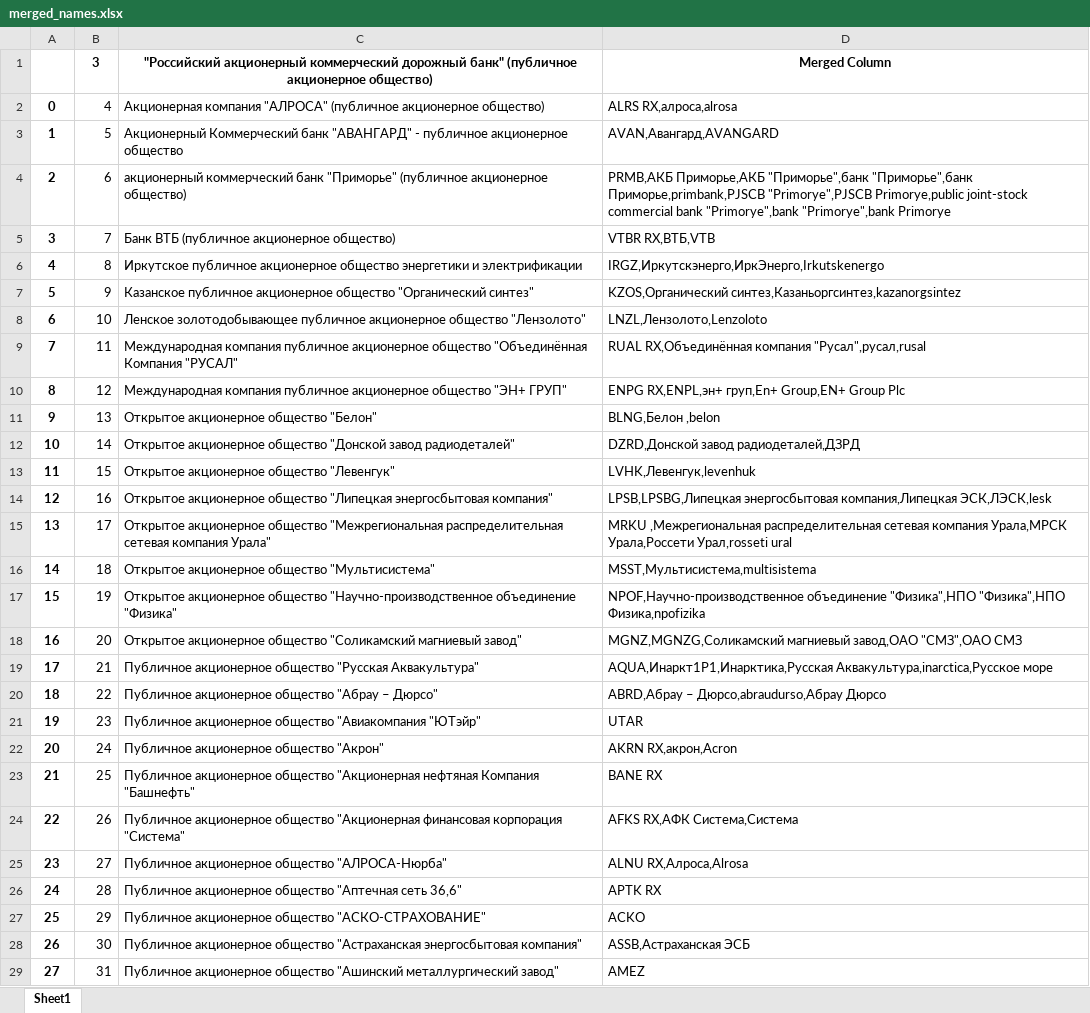
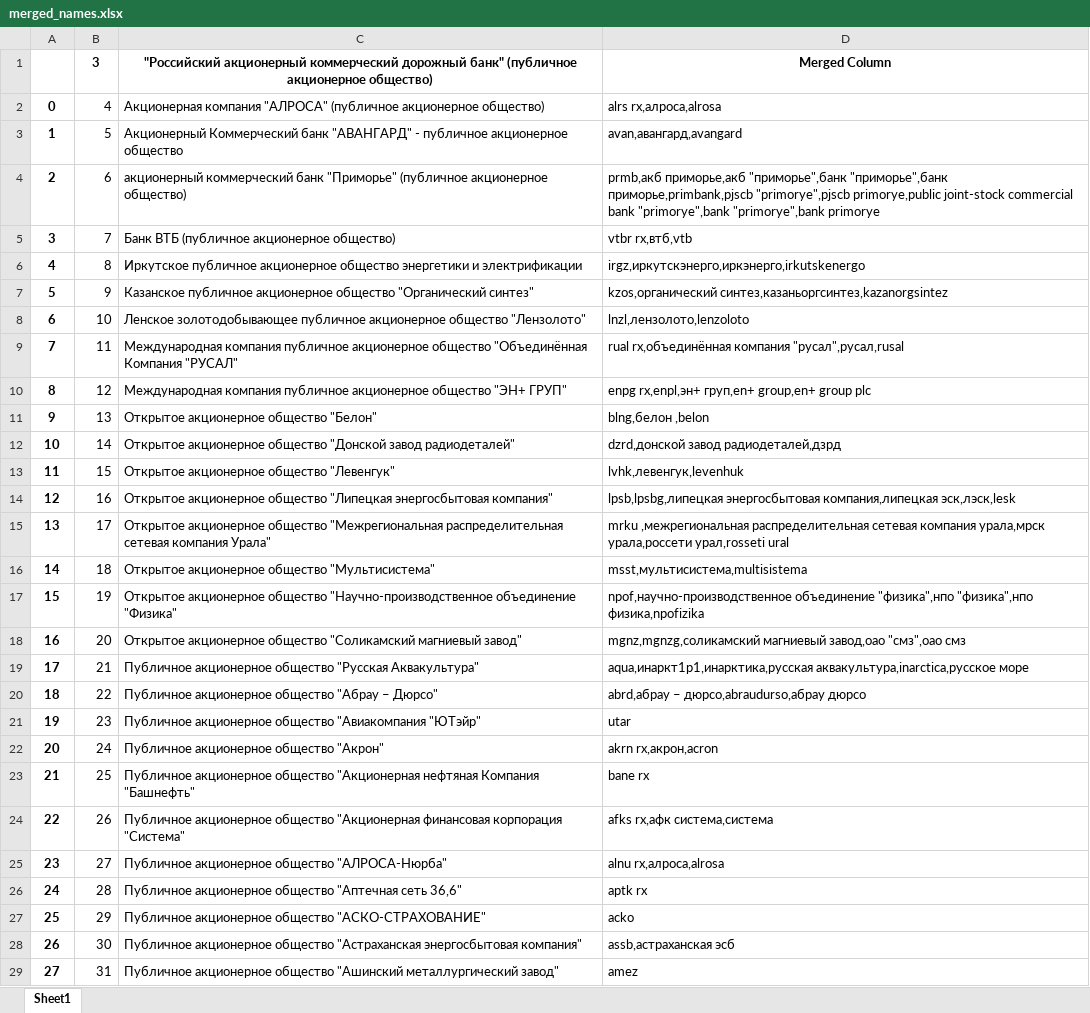
Before and after one commit to RekziP/Gagarin-hakaton, an Excel workbook: data/merged_names.xlsx, sheet Sheet1, drawn as a sheet; only a part is shown; values as stored, in another font and other column widths than the file's, no borders; the diff covers the shown part only; the diff names each change by its address in the sheet, - before the commit and + after, or states it on an @@ line.

```diff
--- a/data/merged_names.xlsx (sheet Sheet1)
+++ b/data/merged_names.xlsx (sheet Sheet1)
-D2: ALRS RX,алроса,alrosa
+D2: alrs rx,алроса,alrosa
-D3: AVAN,Авангард,AVANGARD
+D3: avan,авангард,avangard
-D4: PRMB,АКБ Приморье,АКБ "Приморье",банк "Приморье",банк Приморье,primbank,PJSCB "Primorye",PJSCB Primorye,public joint-stock commercial bank "Primorye",bank "Primorye",bank Primorye
+D4: prmb,акб приморье,акб "приморье",банк "приморье",банк приморье,primbank,pjscb "primorye",pjscb primorye,public joint-stock commercial bank "primorye",bank "primorye",bank primorye
-D5: VTBR RX,ВТБ,VTB
+D5: vtbr rx,втб,vtb
-D6: IRGZ,Иркутскэнерго,ИркЭнерго,Irkutskenergo
+D6: irgz,иркутскэнерго,иркэнерго,irkutskenergo
-D7: KZOS,Органический синтез,Казаньоргсинтез,kazanorgsintez
+D7: kzos,органический синтез,казаньоргсинтез,kazanorgsintez
-D8: LNZL,Лензолото,Lenzoloto
+D8: lnzl,лензолото,lenzoloto
-D9: RUAL RX,Объединённая компания "Русал",русал,rusal
+D9: rual rx,объединённая компания "русал",русал,rusal
-D10: ENPG RX,ENPL,эн+ груп,En+ Group,EN+ Group Plc
+D10: enpg rx,enpl,эн+ груп,en+ group,en+ group plc
-D11: BLNG,Белон ,belon
+D11: blng,белон ,belon
-D12: DZRD,Донской завод радиодеталей,ДЗРД
+D12: dzrd,донской завод радиодеталей,дзрд
-D13: LVHK,Левенгук,levenhuk
+D13: lvhk,левенгук,levenhuk
-D14: LPSB,LPSBG,Липецкая энергосбытовая компания,Липецкая ЭСК,ЛЭСК,lesk
+D14: lpsb,lpsbg,липецкая энергосбытовая компания,липецкая эск,лэск,lesk
-D15: MRKU ,Межрегиональная распределительная сетевая компания Урала,МРСК Урала,Россети Урал,rosseti ural
+D15: mrku ,межрегиональная распределительная сетевая компания урала,мрск урала,россети урал,rosseti ural
-D16: MSST,Мультисистема,multisistema
+D16: msst,мультисистема,multisistema
-D17: NPOF,Научно-производственное объединение "Физика",НПО "Физика",НПО Физика,npofizika
+D17: npof,научно-производственное объединение "физика",нпо "физика",нпо физика,npofizika
-D18: MGNZ,MGNZG,Соликамский магниевый завод,ОАО "СМЗ",ОАО СМЗ
+D18: mgnz,mgnzg,соликамский магниевый завод,оао "смз",оао смз
-D19: AQUA,Инаркт1Р1,Инарктика,Русская Аквакультура,inarctica,Русское море
+D19: aqua,инаркт1р1,инарктика,русская аквакультура,inarctica,русское море
-D20: ABRD,Абрау – Дюрсо,abraudurso,Абрау Дюрсо
+D20: abrd,абрау – дюрсо,abraudurso,абрау дюрсо
-D21: UTAR
+D21: utar
-D22: AKRN RX,акрон,Acron
+D22: akrn rx,акрон,acron
-D23: BANE RX
+D23: bane rx
-D24: AFKS RX,АФК Система,Система
+D24: afks rx,афк система,система
-D25: ALNU RX,Алроса,Alrosa
+D25: alnu rx,алроса,alrosa
-D26: APTK RX
+D26: aptk rx
-D27: ACKO
+D27: acko
-D28: ASSB,Астраханская ЭСБ
+D28: assb,астраханская эсб
-D29: AMEZ
+D29: amez
```
Also changed, not shown: 220 edited cells elsewhere in this sheet, 1 other file.
